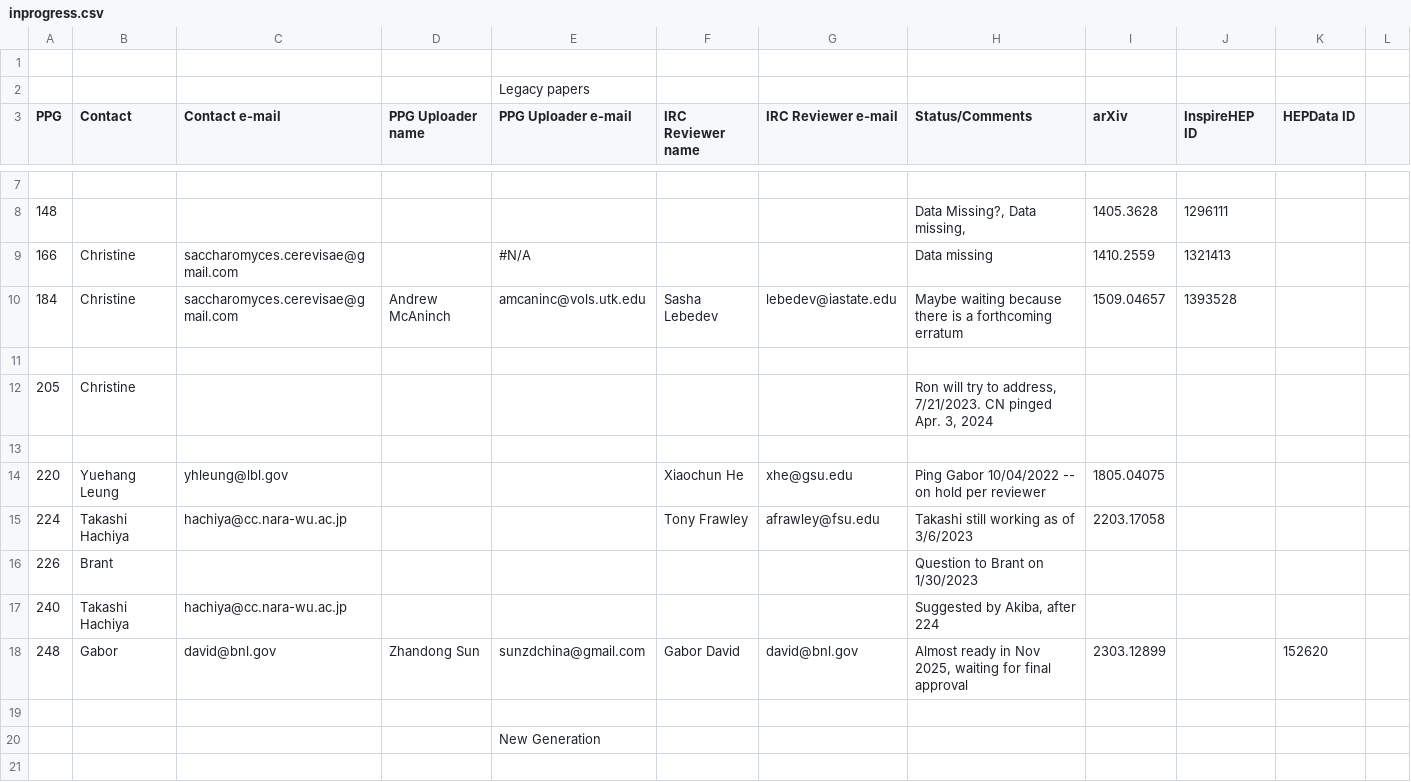
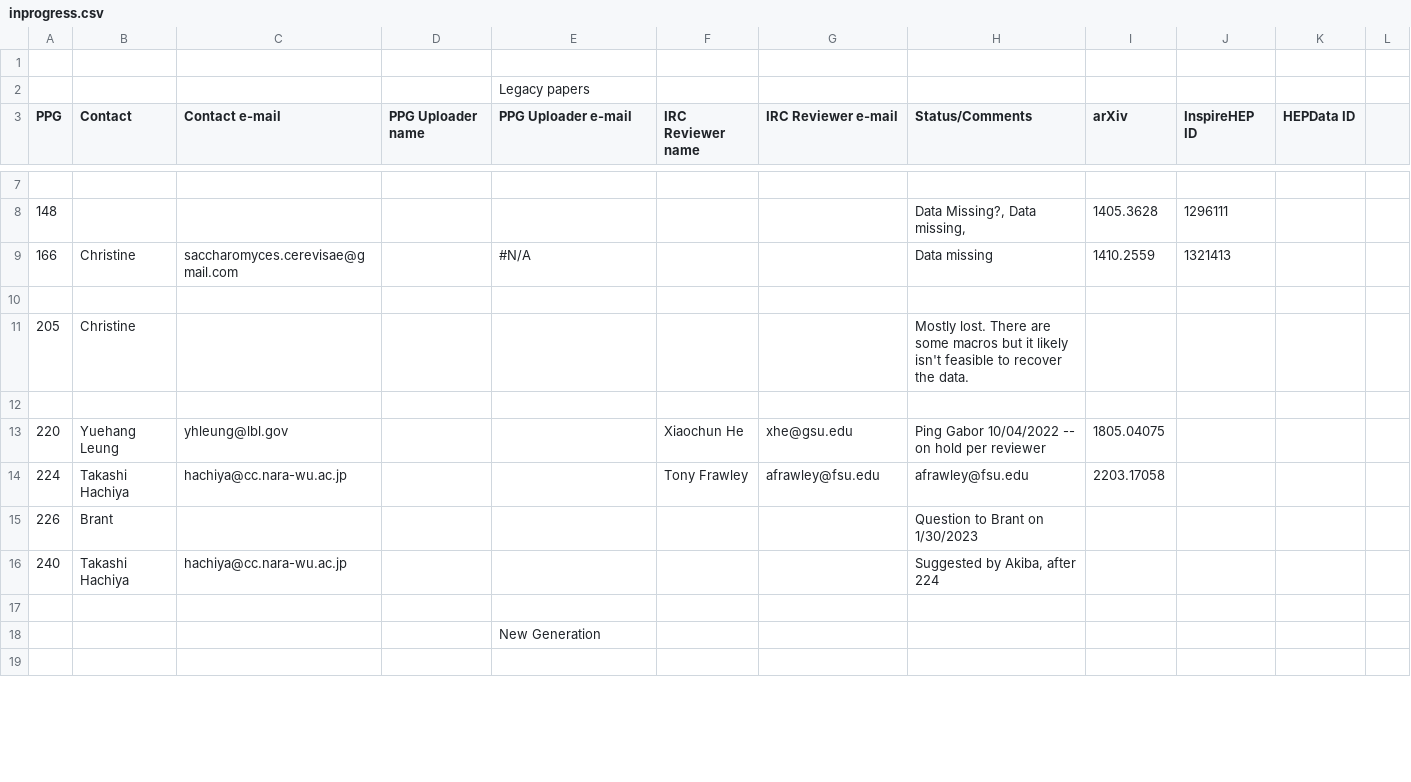
Before and after one commit to PhenixCollaboration/hepdata, a CSV file: info/inprogress.csv, drawn as a sheet; only a part is shown, gaps mark what is left out; the diff covers the shown part only.

```diff
--- a/info/inprogress.csv
+++ b/info/inprogress.csv
@@ -9,11 +9,9 @@ PPG,Contact,Contact e-mail,PPG Uploader name,PPG Uploader e-mail,IRC Reviewer na
 166,Christine,saccharomyces.cerevisae@gmail.com,,#N/A,,,Data missing,1410.2559,1321413,,
-184,Christine,saccharomyces.cerevisae@gmail.com,Andrew McAninch,amcaninc@vols.utk.edu,Sasha Lebedev,lebedev@iastate.edu,Maybe waiting because there is a forthcoming erratum,1509.04657,1393528,,
 ,,,,,,,,,,,
-205,Christine,,,,,,"Ron will try to address, 7/21/2023.  CN pinged Apr. 3, 2024",,,,
+205,Christine,,,,,,Mostly lost.  There are some macros but it likely isn't feasible to recover the data.,,,,
 ,,,,,,,,,,,
 220,Yuehang Leung,yhleung@lbl.gov,,,Xiaochun He,xhe@gsu.edu,Ping Gabor 10/04/2022 -- on hold per reviewer,1805.04075,,,
-224,Takashi Hachiya,hachiya@cc.nara-wu.ac.jp,,,Tony Frawley,afrawley@fsu.edu,Takashi still working as of 3/6/2023,2203.17058,,,
+224,Takashi Hachiya,hachiya@cc.nara-wu.ac.jp,,,Tony Frawley,afrawley@fsu.edu,afrawley@fsu.edu,2203.17058,,,
 226,Brant,,,,,,Question to Brant on 1/30/2023,,,,
 240,Takashi Hachiya,hachiya@cc.nara-wu.ac.jp,,,,,"Suggested by Akiba, after 224",,,,
-248,Gabor,david@bnl.gov,Zhandong Sun,sunzdchina@gmail.com,Gabor David,david@bnl.gov,"Almost ready in Nov 2025, waiting for final approval",2303.12899,,152620,
 ,,,,,,,,,,,
```
Also changed, not shown: 1 added row, 5 removed rows and 6 edited cells elsewhere in this file, info/completed.csv.
